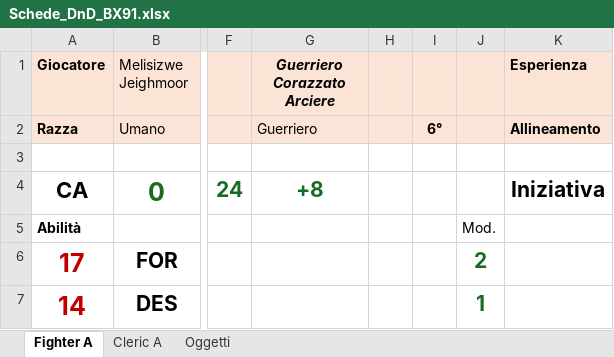
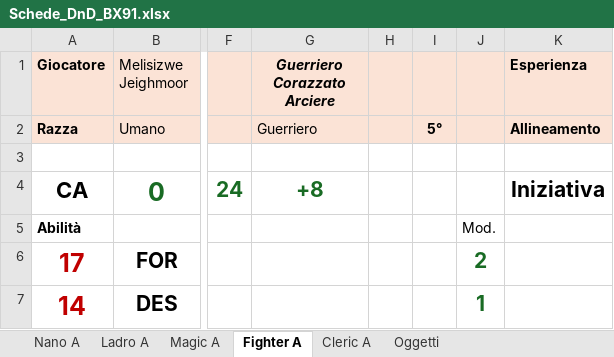
Before and after one commit to Maruga/RPG-Quests, an Excel workbook: Strumenti/Schede_DnD_BX91.xlsx, sheet Fighter A, drawn as a sheet; only a part is shown, gaps mark what is left out; values as stored, in another font and other column widths than the file's, no borders; the diff names each change by its address in the sheet, - before the commit and + after, or states it on an @@ line.

```diff
--- a/Strumenti/Schede_DnD_BX91.xlsx (sheet Fighter A)
+++ b/Strumenti/Schede_DnD_BX91.xlsx (sheet Fighter A)
+sheet tab: Nano A
+sheet tab: Ladro A
+sheet tab: Magic A
-I2: 6°
+I2: 5°
```
Also changed, not shown: sheet Cleric A, 2 other files.
